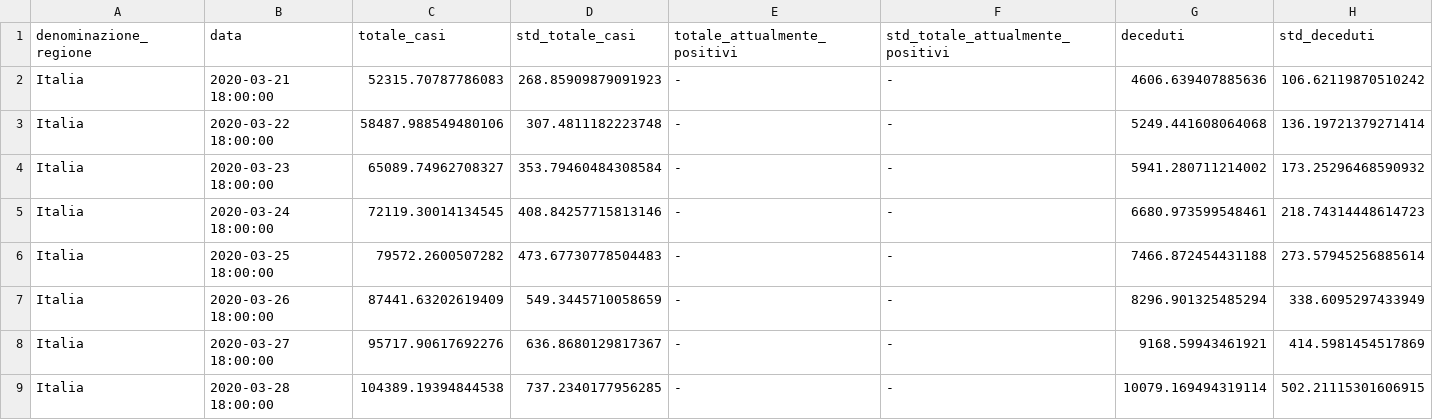
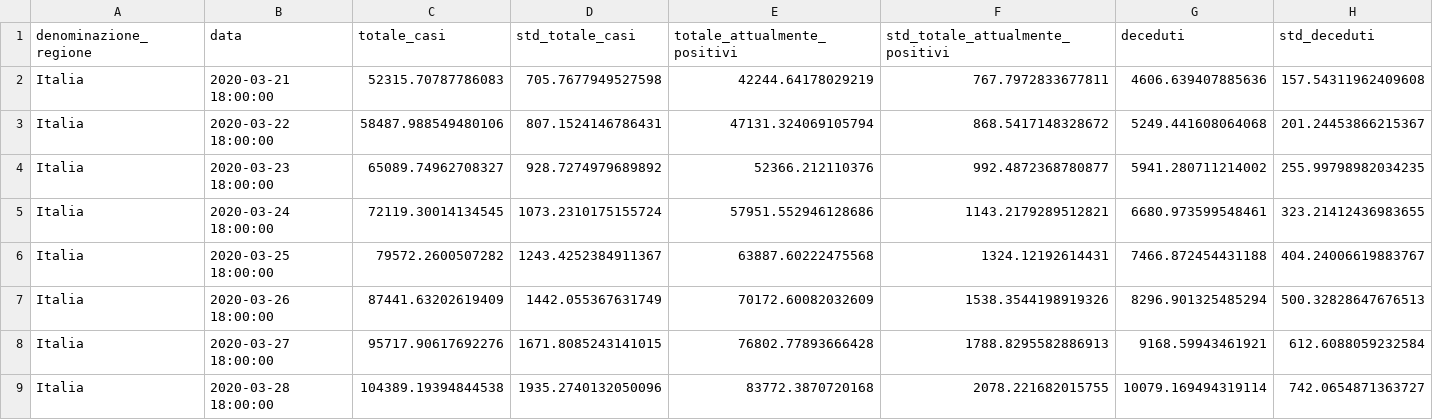
Before and after one commit to albortros/COVID-19, a CSV file: predictions/2020-03-20/dati-andamento-nazionale/model-gompertz-national.csv, drawn as a sheet; only a part is shown; the diff covers the shown part only.

Commit message:
recovered update

```diff
--- a/predictions/2020-03-20/dati-andamento-nazionale/model-gompertz-national.csv
+++ b/predictions/2020-03-20/dati-andamento-nazionale/model-gompertz-national.csv
@@ -1,9 +1,9 @@
 "denominazione_regione","data","totale_casi","std_totale_casi","totale_attualmente_positivi","std_totale_attualmente_positivi","deceduti","std_deceduti"
-"Italia","2020-03-21 18:00:00","52315.70787786083","268.85909879091923","-","-","4606.639407885636","106.62119870510242"
-"Italia","2020-03-22 18:00:00","58487.988549480106","307.4811182223748","-","-","5249.441608064068","136.19721379271414"
-"Italia","2020-03-23 18:00:00","65089.74962708327","353.79460484308584","-","-","5941.280711214002","173.25296468590932"
-"Italia","2020-03-24 18:00:00","72119.30014134545","408.84257715813146","-","-","6680.973599548461","218.74314448614723"
-"Italia","2020-03-25 18:00:00","79572.2600507282","473.67730778504483","-","-","7466.872454431188","273.57945256885614"
-"Italia","2020-03-26 18:00:00","87441.63202619409","549.3445710058659","-","-","8296.901325485294","338.6095297433949"
-"Italia","2020-03-27 18:00:00","95717.90617692276","636.8680129817367","-","-","9168.59943461921","414.5981454517869"
-"Italia","2020-03-28 18:00:00","104389.19394844538","737.2340177956285","-","-","10079.169494319114","502.21115301606915"
+"Italia","2020-03-21 18:00:00","52315.70787786083","705.7677949527598","42244.64178029219","767.7972833677811","4606.639407885636","157.54311962409608"
+"Italia","2020-03-22 18:00:00","58487.988549480106","807.1524146786431","47131.324069105794","868.5417148328672","5249.441608064068","201.24453866215367"
+"Italia","2020-03-23 18:00:00","65089.74962708327","928.7274979689892","52366.212110376","992.4872368780877","5941.280711214002","255.99798982034235"
+"Italia","2020-03-24 18:00:00","72119.30014134545","1073.2310175155724","57951.552946128686","1143.2179289512821","6680.973599548461","323.21412436983655"
+"Italia","2020-03-25 18:00:00","79572.2600507282","1243.4252384911367","63887.60222475568","1324.12192614431","7466.872454431188","404.24006619883767"
+"Italia","2020-03-26 18:00:00","87441.63202619409","1442.055367631749","70172.60082032609","1538.3544198919326","8296.901325485294","500.32828647676513"
+"Italia","2020-03-27 18:00:00","95717.90617692276","1671.8085243141015","76802.77893666428","1788.8295582886913","9168.59943461921","612.6088059232584"
+"Italia","2020-03-28 18:00:00","104389.19394844538","1935.2740132050096","83772.3870720168","2078.221682015755","10079.169494319114","742.0654871363727"
```
Also changed, not shown: 24 edited cells elsewhere in this file.
